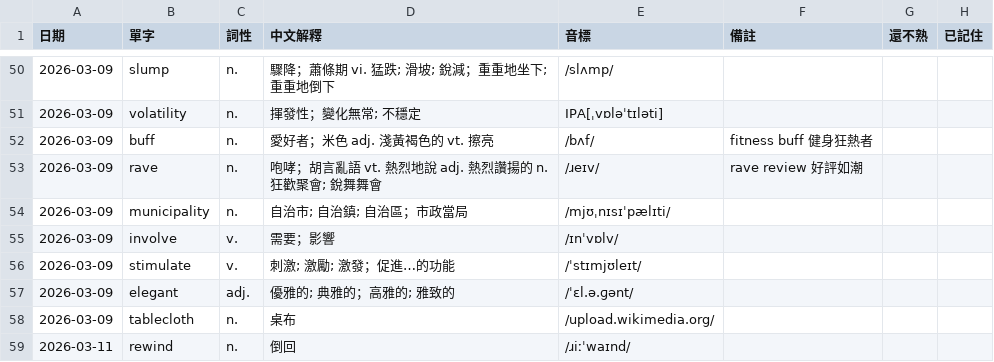
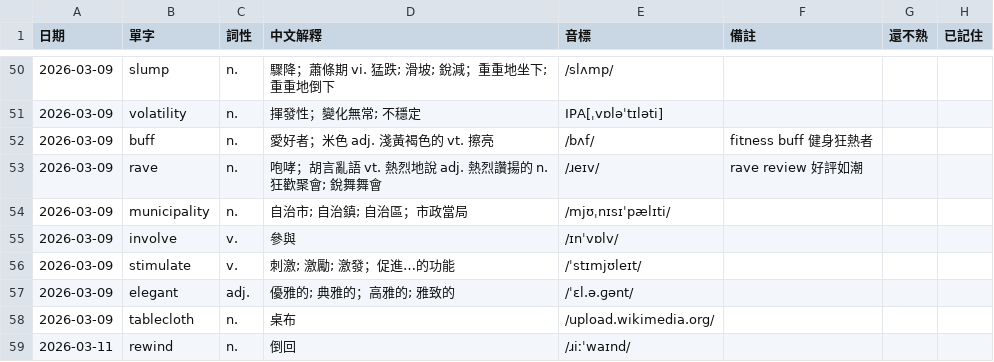
Before and after one commit to monashining/toeic-vocab-app, a CSV file: vocab.csv, drawn as a sheet; only a part is shown, gaps mark what is left out.

Commit message:
Update vocab list

```diff
--- a/vocab.csv
+++ b/vocab.csv
@@ -54,3 +54,3 @@
 2026-03-09,municipality,n.,自治市; 自治鎮; 自治區；市政當局,/mjʊˌnɪsɪˈpælɪti/,,,
-2026-03-09,involve,v.,需要；影響,/ɪnˈvɒlv/,,,
+2026-03-09,involve,v.,參與,/ɪnˈvɒlv/,,,
 2026-03-09,stimulate,v.,刺激; 激勵; 激發；促進…的功能,/ˈstɪmjʊleɪt/,,,
```
